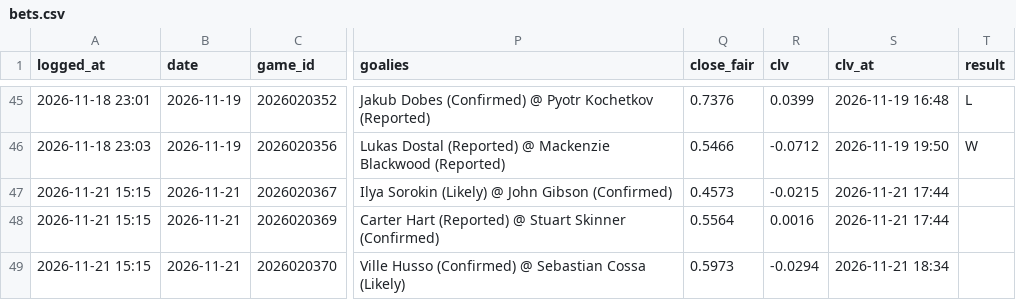
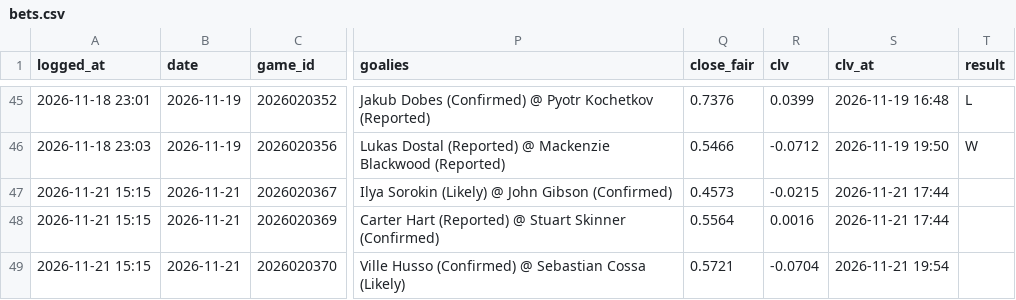
Before and after one commit to 88jackcarr/NHL-odds-betting, a CSV file: data/bets.csv, drawn as a sheet; only a part is shown, gaps mark what is left out; the diff names each change by its address in the sheet, - before the commit and + after, or states it on an @@ line.

```diff
--- a/data/bets.csv
+++ b/data/bets.csv
-Q49 (close_fair): 0.5973
+Q49 (close_fair): 0.5721
-R49 (clv): -0.0294
+R49 (clv): -0.0704
-S49 (clv_at): 2026-11-21 18:34
+S49 (clv_at): 2026-11-21 19:54
```
Also changed, not shown: data/games.csv, data/goalie_games.csv, 2 other files.
